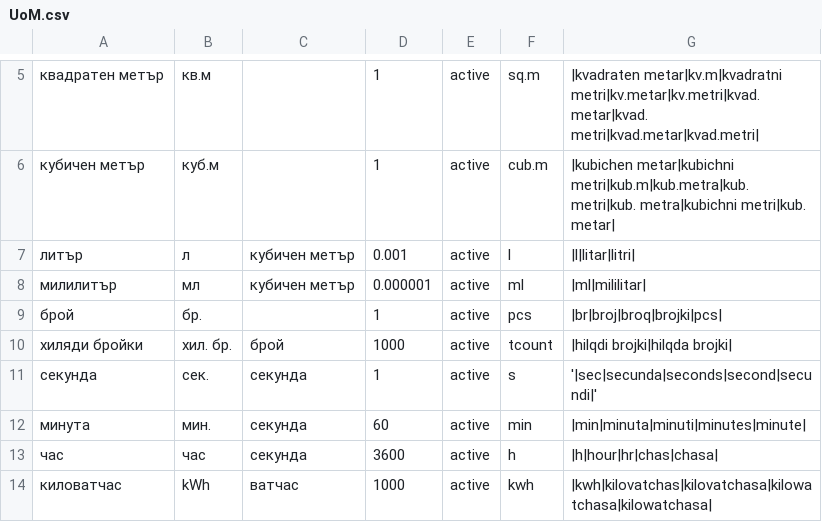
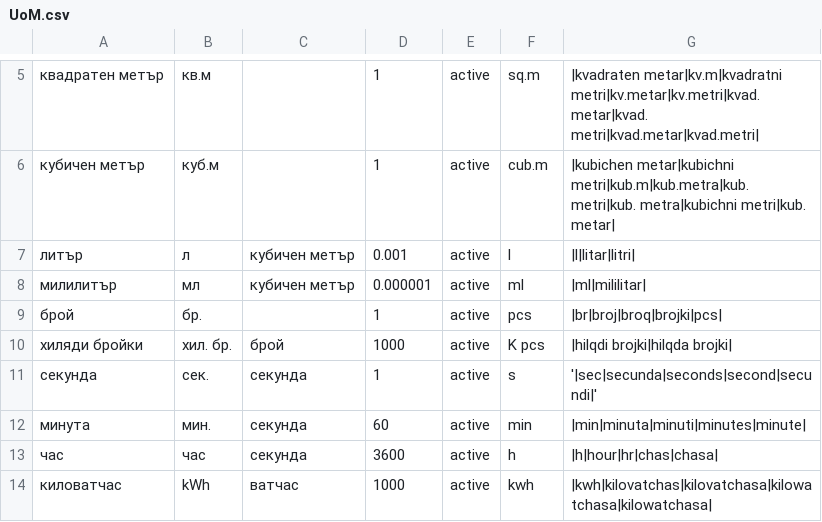
Before and after one commit to bgerp/bgerp, a CSV file: cat/csv/UoM.csv, drawn as a sheet; only a part is shown, gaps mark what is left out.

Commit message:
Грешен превод на "хил. бр"

```diff
--- a/cat/csv/UoM.csv
+++ b/cat/csv/UoM.csv
@@ -9,3 +9,3 @@
 "брой","бр.",,1,"active","pcs","|br|broj|broq|brojki|pcs|"
-"хиляди бройки","хил. бр.","брой",1000,"active","tcount","|hilqdi brojki|hilqda brojki|"
+"хиляди бройки","хил. бр.","брой",1000,"active","K pcs","|hilqdi brojki|hilqda brojki|"
 "секунда","сек.","секунда",1,"active","s",'|sec|secunda|seconds|second|secundi|'
```
